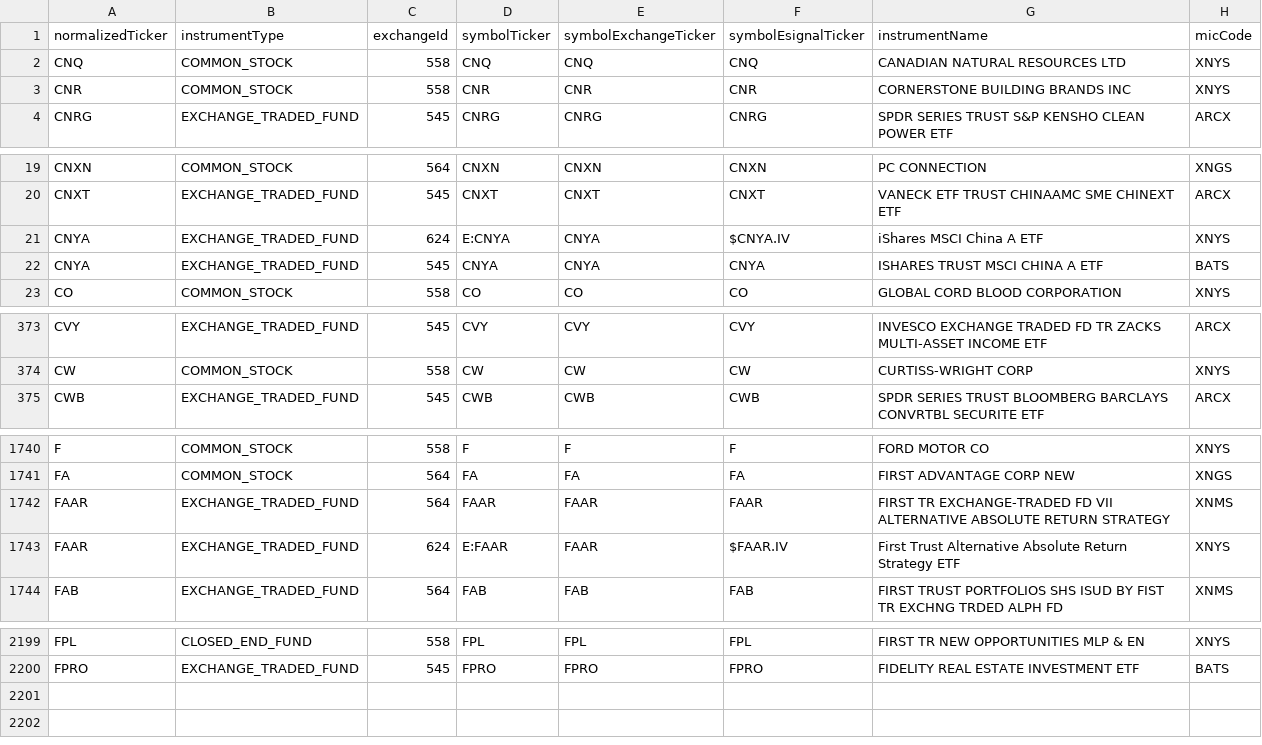
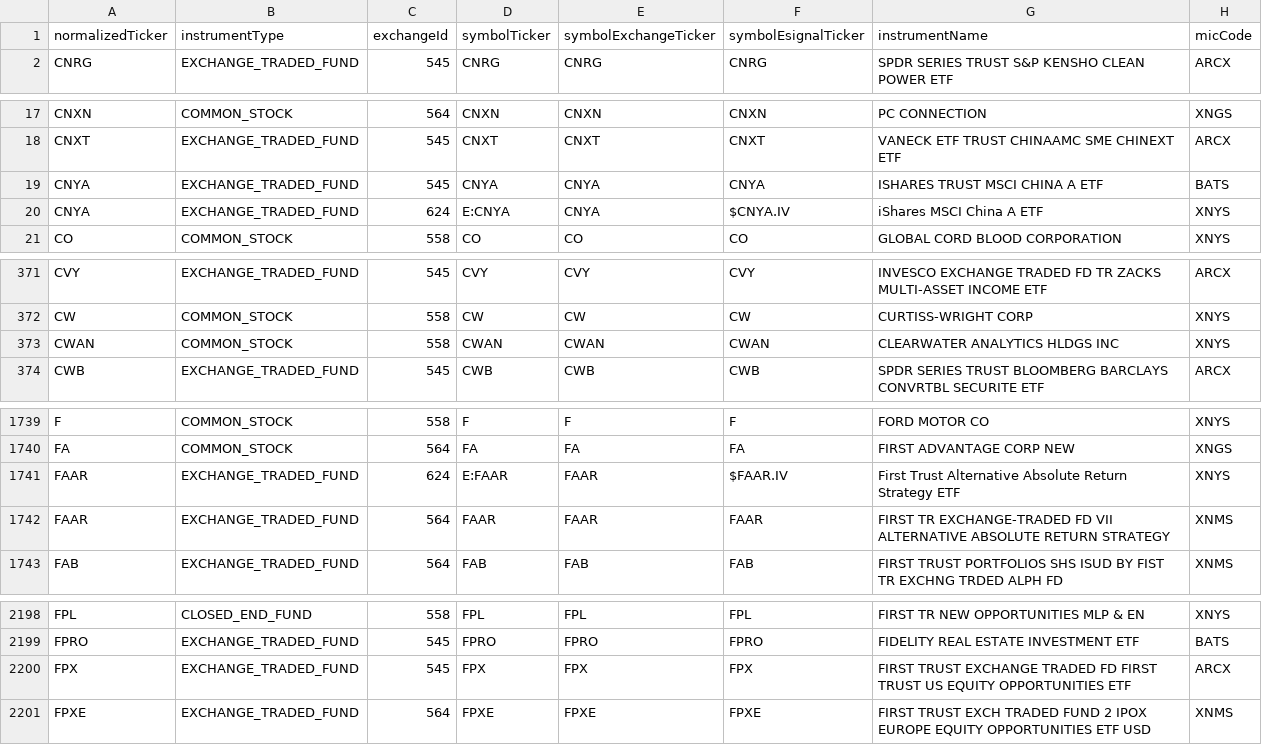
Before and after one commit to haoenhui/nyse-listed-etps, a CSV file: etps-02000.csv, drawn as a sheet; only a part is shown, gaps mark what is left out; the diff covers the shown part only.

```diff
--- a/etps-02000.csv
+++ b/etps-02000.csv
@@ -1,4 +1,2 @@
 normalizedTicker,instrumentType,exchangeId,symbolTicker,symbolExchangeTicker,symbolEsignalTicker,instrumentName,micCode
-CNQ,COMMON_STOCK,558,CNQ,CNQ,CNQ,CANADIAN NATURAL RESOURCES LTD,XNYS
-CNR,COMMON_STOCK,558,CNR,CNR,CNR,CORNERSTONE BUILDING BRANDS INC,XNYS
 CNRG,EXCHANGE_TRADED_FUND,545,CNRG,CNRG,CNRG,SPDR SERIES TRUST S&P KENSHO CLEAN POWER ETF,ARCX
@@ -20,4 +18,4 @@ CNXN,COMMON_STOCK,564,CNXN,CNXN,CNXN,PC CONNECTION,XNGS
 CNXT,EXCHANGE_TRADED_FUND,545,CNXT,CNXT,CNXT,VANECK ETF TRUST CHINAAMC SME CHINEXT ETF,ARCX
-CNYA,EXCHANGE_TRADED_FUND,624,E:CNYA,CNYA,$CNYA.IV,iShares MSCI China A ETF,XNYS
 CNYA,EXCHANGE_TRADED_FUND,545,CNYA,CNYA,CNYA,ISHARES TRUST MSCI CHINA A ETF,BATS
+CNYA,EXCHANGE_TRADED_FUND,624,E:CNYA,CNYA,$CNYA.IV,iShares MSCI China A ETF,XNYS
 CO,COMMON_STOCK,558,CO,CO,CO,GLOBAL CORD BLOOD CORPORATION,XNYS
@@ -374,2 +372,3 @@ CVY,EXCHANGE_TRADED_FUND,545,CVY,CVY,CVY,INVESCO EXCHANGE TRADED FD TR ZACKS MUL
 CW,COMMON_STOCK,558,CW,CW,CW,CURTISS-WRIGHT CORP,XNYS
+CWAN,COMMON_STOCK,558,CWAN,CWAN,CWAN,CLEARWATER ANALYTICS HLDGS INC,XNYS
 CWB,EXCHANGE_TRADED_FUND,545,CWB,CWB,CWB,SPDR SERIES TRUST BLOOMBERG BARCLAYS CONVRTBL SECURITE ETF,ARCX
@@ -1741,4 +1740,4 @@ F,COMMON_STOCK,558,F,F,F,FORD MOTOR CO,XNYS
 FA,COMMON_STOCK,564,FA,FA,FA,FIRST ADVANTAGE CORP NEW,XNGS
-FAAR,EXCHANGE_TRADED_FUND,564,FAAR,FAAR,FAAR,FIRST TR EXCHANGE-TRADED FD VII ALTERNATIVE ABSOLUTE RETURN STRATEGY,XNMS
 FAAR,EXCHANGE_TRADED_FUND,624,E:FAAR,FAAR,$FAAR.IV,First Trust Alternative Absolute Return Strategy ETF,XNYS
+FAAR,EXCHANGE_TRADED_FUND,564,FAAR,FAAR,FAAR,FIRST TR EXCHANGE-TRADED FD VII ALTERNATIVE ABSOLUTE RETURN STRATEGY,XNMS
 FAB,EXCHANGE_TRADED_FUND,564,FAB,FAB,FAB,FIRST TRUST PORTFOLIOS SHS ISUD BY FIST TR EXCHNG TRDED ALPH FD,XNMS
@@ -2200 +2199,3 @@ FPL,CLOSED_END_FUND,558,FPL,FPL,FPL,FIRST TR NEW OPPORTUNITIES MLP & EN,XNYS
 FPRO,EXCHANGE_TRADED_FUND,545,FPRO,FPRO,FPRO,FIDELITY REAL ESTATE INVESTMENT ETF,BATS
+FPX,EXCHANGE_TRADED_FUND,545,FPX,FPX,FPX,FIRST TRUST EXCHANGE TRADED FD FIRST TRUST US EQUITY OPPORTUNITIES ETF,ARCX
+FPXE,EXCHANGE_TRADED_FUND,564,FPXE,FPXE,FPXE,FIRST TRUST EXCH TRADED FUND 2 IPOX EUROPE EQUITY OPPORTUNITIES ETF USD,XNMS
```
Also changed, not shown: 1 moved row and 1 edited cell elsewhere in this file, etps-00000.csv, etps-04000.csv, 3 other files.
